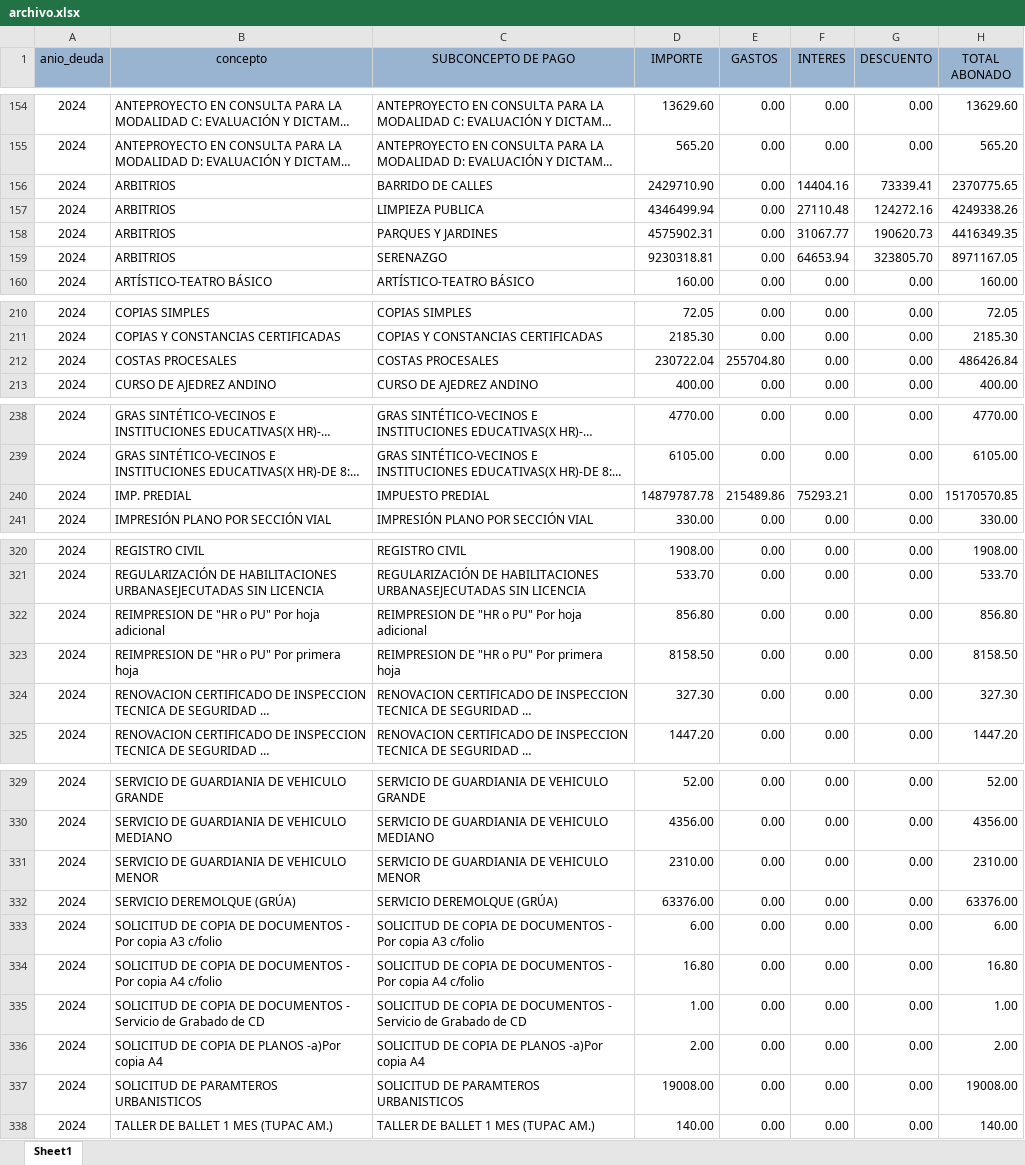
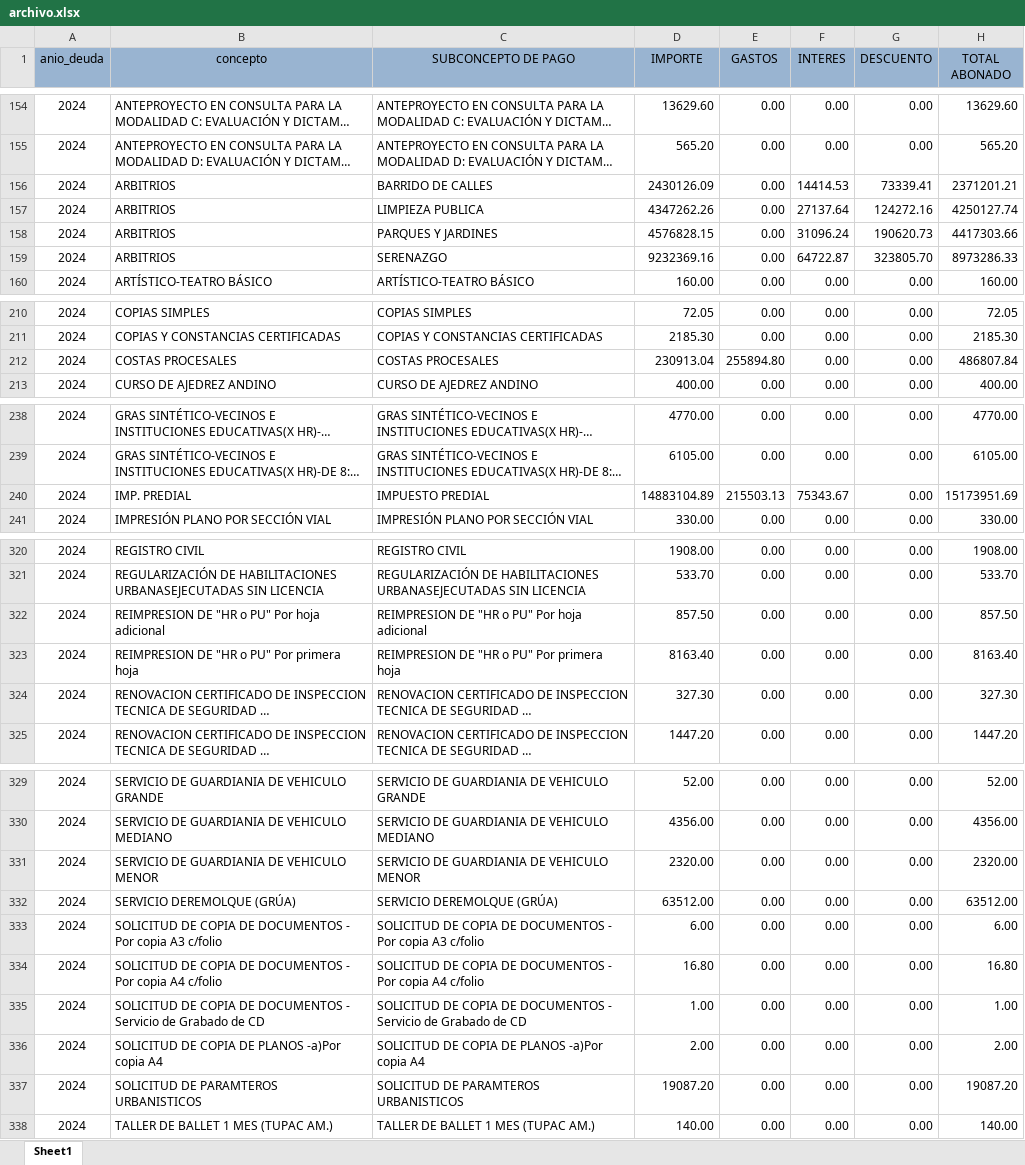
Before and after one commit to Pue223/backendtw, an Excel workbook: src/controller/archivo.xlsx, sheet Sheet1, drawn as a sheet; only a part is shown, gaps mark what is left out; long unchanged cells end in …; values as stored, in another font and other column widths than the file's, no borders; the diff covers the shown part only; the diff names each change by its address in the sheet, - before the commit and + after, or states it on an @@ line.

```diff
--- a/src/controller/archivo.xlsx (sheet Sheet1)
+++ b/src/controller/archivo.xlsx (sheet Sheet1)
-D156 (IMPORTE): 2429710.90
+D156 (IMPORTE): 2430126.09
-F156 (INTERES): 14404.16
+F156 (INTERES): 14414.53
-H156 (TOTAL ABONADO): 2370775.65
+H156 (TOTAL ABONADO): 2371201.21
-D157 (IMPORTE): 4346499.94
+D157 (IMPORTE): 4347262.26
-F157 (INTERES): 27110.48
+F157 (INTERES): 27137.64
-H157 (TOTAL ABONADO): 4249338.26
+H157 (TOTAL ABONADO): 4250127.74
-D158 (IMPORTE): 4575902.31
+D158 (IMPORTE): 4576828.15
-F158 (INTERES): 31067.77
+F158 (INTERES): 31096.24
-H158 (TOTAL ABONADO): 4416349.35
+H158 (TOTAL ABONADO): 4417303.66
-D159 (IMPORTE): 9230318.81
+D159 (IMPORTE): 9232369.16
-F159 (INTERES): 64653.94
+F159 (INTERES): 64722.87
-H159 (TOTAL ABONADO): 8971167.05
+H159 (TOTAL ABONADO): 8973286.33
-D212 (IMPORTE): 230722.04
+D212 (IMPORTE): 230913.04
-E212 (GASTOS): 255704.80
+E212 (GASTOS): 255894.80
-H212 (TOTAL ABONADO): 486426.84
+H212 (TOTAL ABONADO): 486807.84
-D240 (IMPORTE): 14879787.78
+D240 (IMPORTE): 14883104.89
-E240 (GASTOS): 215489.86
+E240 (GASTOS): 215503.13
-F240 (INTERES): 75293.21
+F240 (INTERES): 75343.67
-H240 (TOTAL ABONADO): 15170570.85
+H240 (TOTAL ABONADO): 15173951.69
-D322 (IMPORTE): 856.80
+D322 (IMPORTE): 857.50
-H322 (TOTAL ABONADO): 856.80
+H322 (TOTAL ABONADO): 857.50
-D323 (IMPORTE): 8158.50
+D323 (IMPORTE): 8163.40
-H323 (TOTAL ABONADO): 8158.50
+H323 (TOTAL ABONADO): 8163.40
-D331 (IMPORTE): 2310.00
+D331 (IMPORTE): 2320.00
-H331 (TOTAL ABONADO): 2310.00
+H331 (TOTAL ABONADO): 2320.00
-D332 (IMPORTE): 63376.00
+D332 (IMPORTE): 63512.00
-H332 (TOTAL ABONADO): 63376.00
+H332 (TOTAL ABONADO): 63512.00
-D337 (IMPORTE): 19008.00
+D337 (IMPORTE): 19087.20
-H337 (TOTAL ABONADO): 19008.00
+H337 (TOTAL ABONADO): 19087.20
```
Also changed, not shown: 44 edited cells elsewhere in this sheet.
